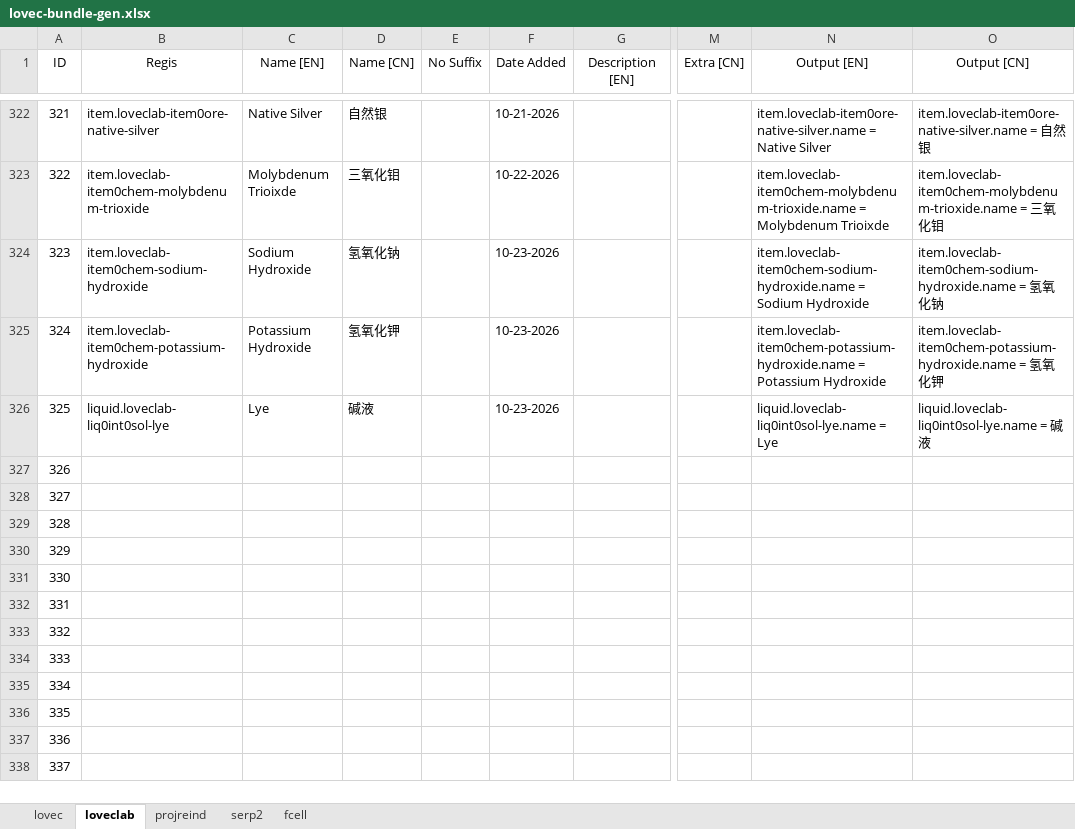
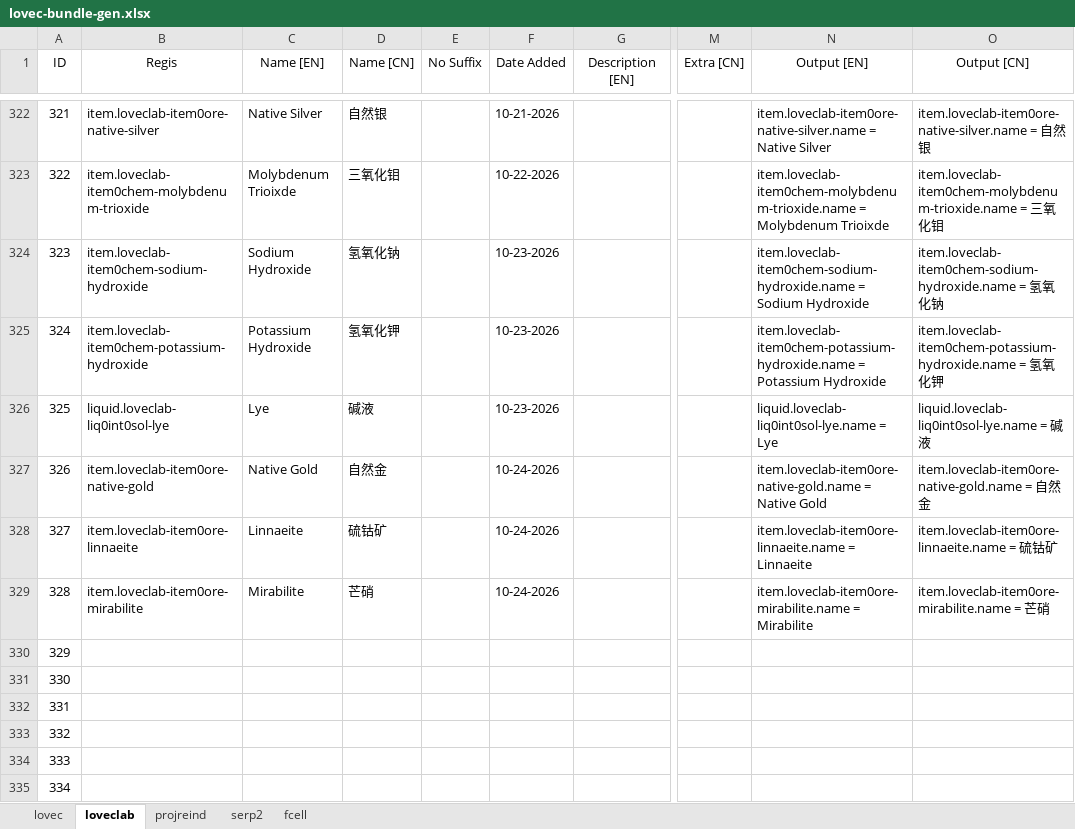
Before and after one commit to HuanXefh/Lovecraftian-Library-Java, an Excel workbook: lovec-bundle-gen.xlsx, sheet loveclab, drawn as a sheet; only a part is shown, gaps mark what is left out; the shorter side is filled out with more unchanged rows; values as stored, in another font and other column widths than the file's, no borders; the diff names each change by its address in the sheet, - before the commit and + after, or states it on an @@ line.

```diff
--- a/lovec-bundle-gen.xlsx (sheet loveclab)
+++ b/lovec-bundle-gen.xlsx (sheet loveclab)
-B327 (Regis): (empty)
+B327 (Regis): item.loveclab-item0ore-native-gold
-C327 (Name [EN]): (empty)
+C327 (Name [EN]): Native Gold
-D327 (Name [CN]): (empty)
+D327 (Name [CN]): 自然金
-F327:F329 (Date Added): (empty)
+F327:F329 (Date Added): 10-24-2026
-N327 (Output [EN]): (empty)
+N327 (Output [EN]): item.loveclab-item0ore-native-gold.name = Native Gold
-O327 (Output [CN]): (empty)
+O327 (Output [CN]): item.loveclab-item0ore-native-gold.name = 自然金
-B328 (Regis): (empty)
+B328 (Regis): item.loveclab-item0ore-linnaeite
-C328 (Name [EN]): (empty)
+C328 (Name [EN]): Linnaeite
-D328 (Name [CN]): (empty)
+D328 (Name [CN]): 硫钴矿
-N328 (Output [EN]): (empty)
+N328 (Output [EN]): item.loveclab-item0ore-linnaeite.name = Linnaeite
-O328 (Output [CN]): (empty)
+O328 (Output [CN]): item.loveclab-item0ore-linnaeite.name = 硫钴矿
-B329 (Regis): (empty)
+B329 (Regis): item.loveclab-item0ore-mirabilite
-C329 (Name [EN]): (empty)
+C329 (Name [EN]): Mirabilite
-D329 (Name [CN]): (empty)
+D329 (Name [CN]): 芒硝
-N329 (Output [EN]): (empty)
+N329 (Output [EN]): item.loveclab-item0ore-mirabilite.name = Mirabilite
-O329 (Output [CN]): (empty)
+O329 (Output [CN]): item.loveclab-item0ore-mirabilite.name = 芒硝
```
Also changed, not shown: sheet lovec, 12 other files.
